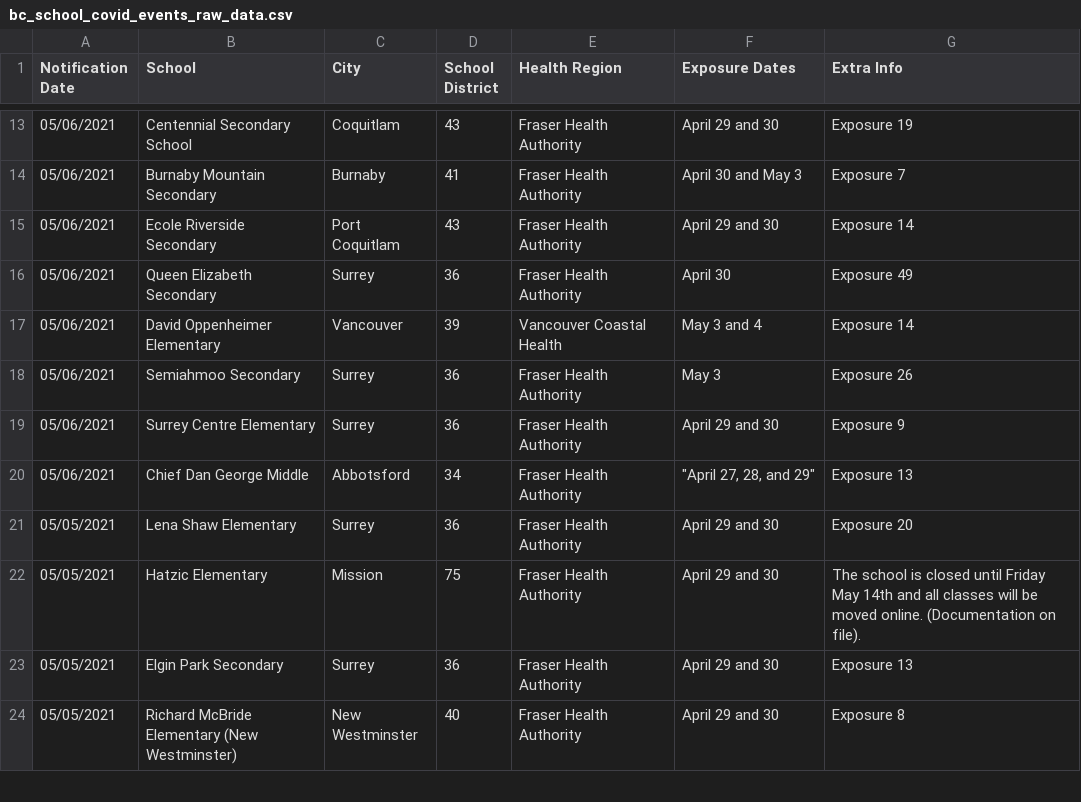
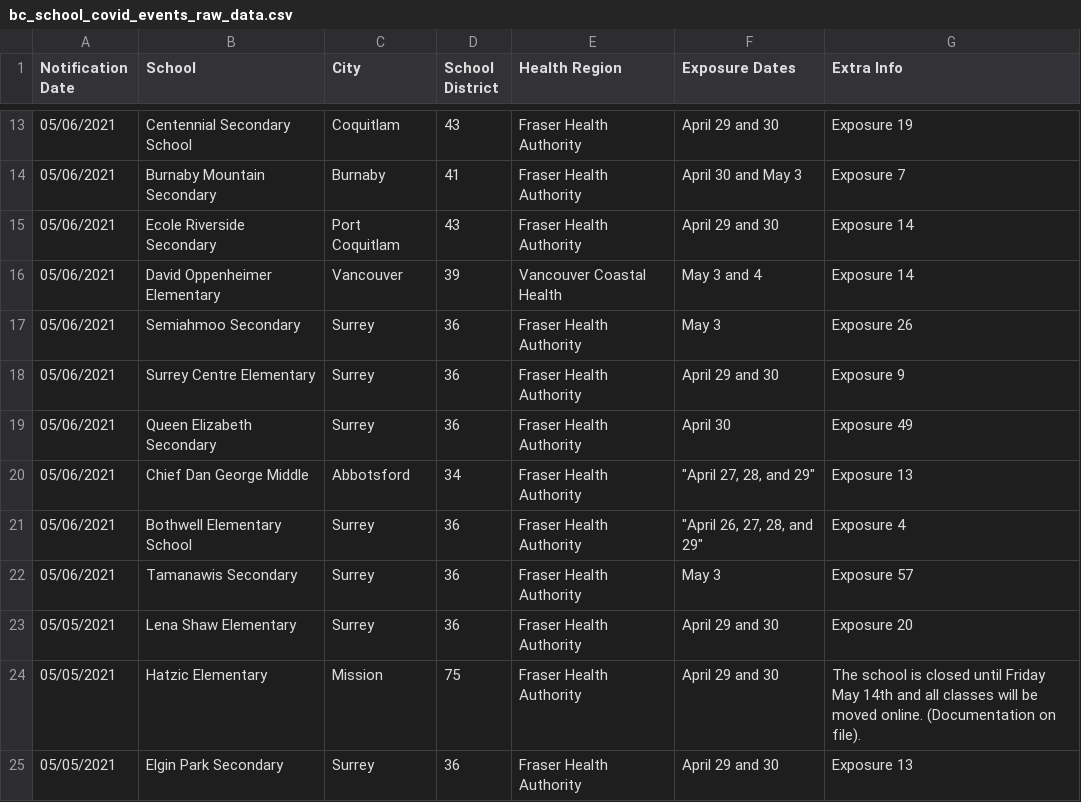
Before and after one commit to spod/bcschoolscoviddata, a CSV file: data/bc_school_covid_events_raw_data.csv, drawn as a sheet; only a part is shown, gaps mark what is left out; the shorter side is filled out with more unchanged rows.

```diff
--- a/data/bc_school_covid_events_raw_data.csv
+++ b/data/bc_school_covid_events_raw_data.csv
@@ -15,3 +15,2 @@ Notification Date,School,City,School District,Health Region,Exposure Dates,Extra
 05/06/2021,Ecole Riverside Secondary,Port Coquitlam,43,Fraser Health Authority,April 29 and 30,Exposure 14
-05/06/2021,Queen Elizabeth Secondary,Surrey,36,Fraser Health Authority,April 30,Exposure 49
 05/06/2021,David Oppenheimer Elementary,Vancouver,39,Vancouver Coastal Health,May 3 and 4,Exposure 14
@@ -19,3 +18,6 @@ Notification Date,School,City,School District,Health Region,Exposure Dates,Extra
 05/06/2021,Surrey Centre Elementary,Surrey,36,Fraser Health Authority,April 29 and 30,Exposure 9
+05/06/2021,Queen Elizabeth Secondary,Surrey,36,Fraser Health Authority,April 30,Exposure 49
 05/06/2021,Chief Dan George Middle,Abbotsford,34,Fraser Health Authority,"""April 27, 28, and 29""",Exposure 13
+05/06/2021,Bothwell Elementary School,Surrey,36,Fraser Health Authority,"""April 26, 27, 28, and 29""",Exposure 4
+05/06/2021,Tamanawis Secondary,Surrey,36,Fraser Health Authority,May 3,Exposure 57
 05/05/2021,Lena Shaw Elementary,Surrey,36,Fraser Health Authority,April 29 and 30,Exposure 20
```
Also changed, not shown: data/leaderboard.csv, data/raw_data.csv.
